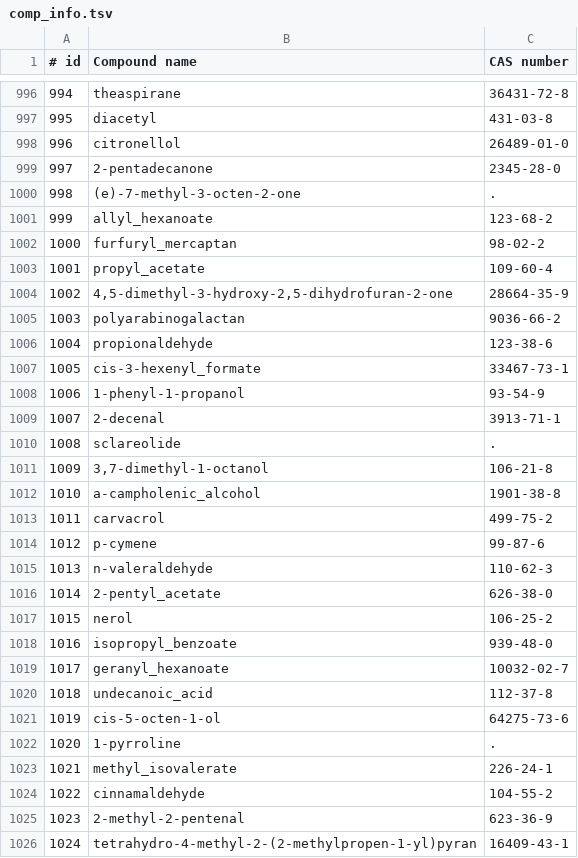
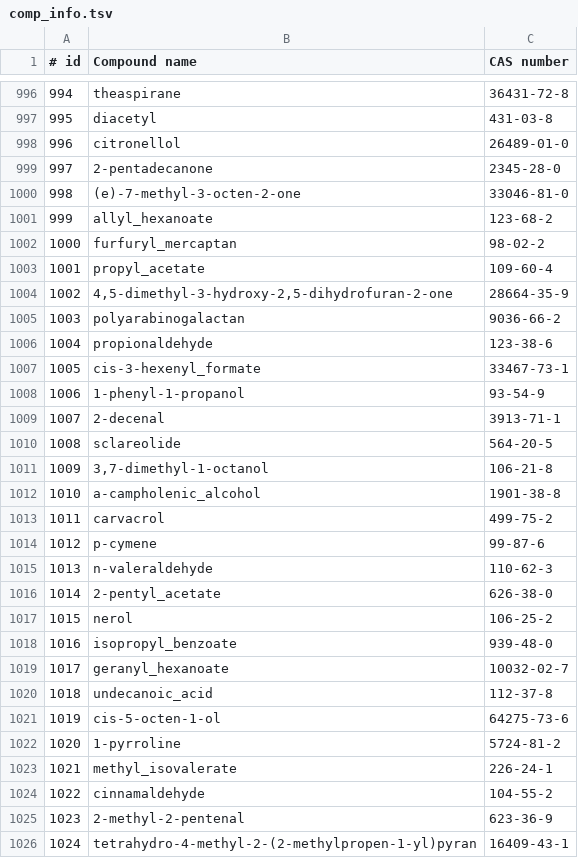
Before and after one commit to lamypark/ingredient2vec, a TSV file: data/scientific_report/comp_info.tsv, drawn as a sheet; only a part is shown, gaps mark what is left out; the diff covers the shown part only.

```diff
--- a/data/scientific_report/comp_info.tsv
+++ b/data/scientific_report/comp_info.tsv
@@ -999,3 +999,3 @@
 997	2-pentadecanone	2345-28-0
-998	(e)-7-methyl-3-octen-2-one	.
+998	(e)-7-methyl-3-octen-2-one	33046-81-0
 999	allyl_hexanoate	123-68-2
@@ -1009,3 +1009,3 @@
 1007	2-decenal	3913-71-1
-1008	sclareolide	.
+1008	sclareolide	564-20-5
 1009	3,7-dimethyl-1-octanol	106-21-8
@@ -1021,3 +1021,3 @@
 1019	cis-5-octen-1-ol	64275-73-6
-1020	1-pyrroline	.
+1020	1-pyrroline	5724-81-2
 1021	methyl_isovalerate	226-24-1
```
Also changed, not shown: 5 edited cells elsewhere in this file, 19 other files.
